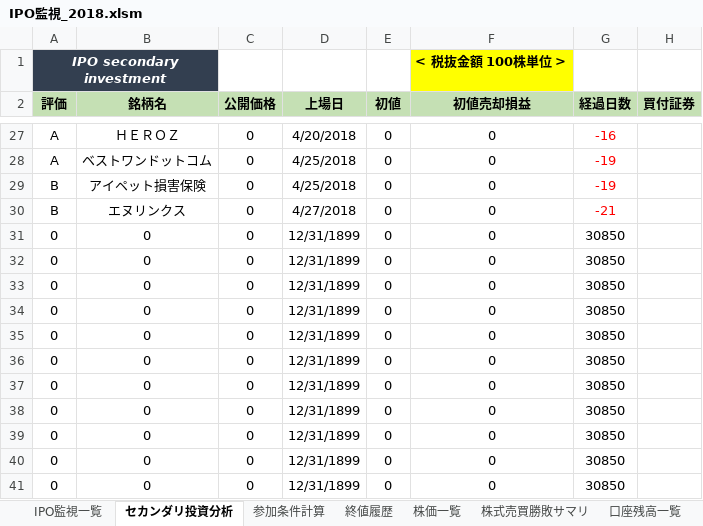
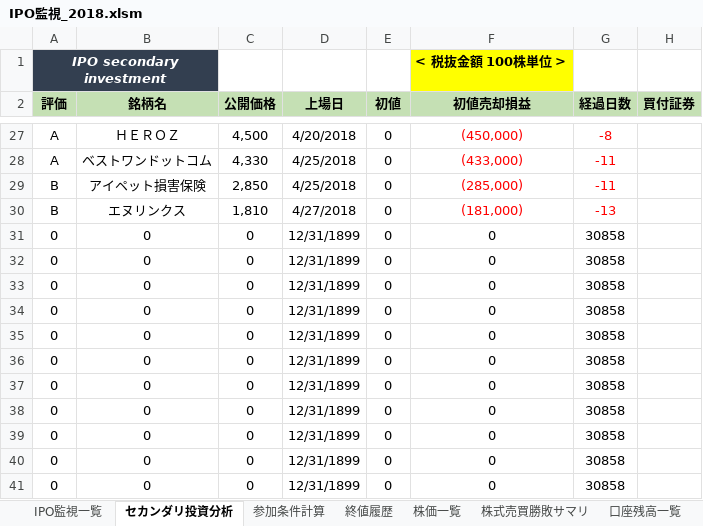
Before and after one commit to tarookyu/IPO, an Excel workbook: IPO監視_2018.xlsm, sheet セカンダリ投資分析, drawn as a sheet; only a part is shown, gaps mark what is left out; values as stored, in another font and other column widths than the file's, no borders; the diff covers the shown part only; the diff names each change by its address in the sheet, - before the commit and + after, or states it on an @@ line.

```diff
--- a/IPO監視_2018.xlsm (sheet セカンダリ投資分析)
+++ b/IPO監視_2018.xlsm (sheet セカンダリ投資分析)
-C27 (公開価格): 0
+C27 (公開価格): 4,500
-F27 (初値売却損益): 0
+F27 (初値売却損益): (450,000)
-F27:F30 text colour: black
+F27:F30 text colour: #FF0000
-G27 (経過日数): -16
+G27 (経過日数): -8
-C28 (公開価格): 0
+C28 (公開価格): 4,330
-F28 (初値売却損益): 0
+F28 (初値売却損益): (433,000)
-G28:G29 (経過日数): -19
+G28:G29 (経過日数): -11
-C29 (公開価格): 0
+C29 (公開価格): 2,850
-F29 (初値売却損益): 0
+F29 (初値売却損益): (285,000)
-C30 (公開価格): 0
+C30 (公開価格): 1,810
-F30 (初値売却損益): 0
+F30 (初値売却損益): (181,000)
-G30 (経過日数): -21
+G30 (経過日数): -13
-G31:G41 (経過日数): 30850
+G31:G41 (経過日数): 30858
```
Also changed, not shown: 30 edited cells and cell formats elsewhere in this sheet, sheet 参加条件計算, sheet 株価一覧, sheet 終値履歴, sheet IPO監視一覧, formulas that keep their value, hidden cells, charts or pictures, アプリパス一覧.xlsx.
